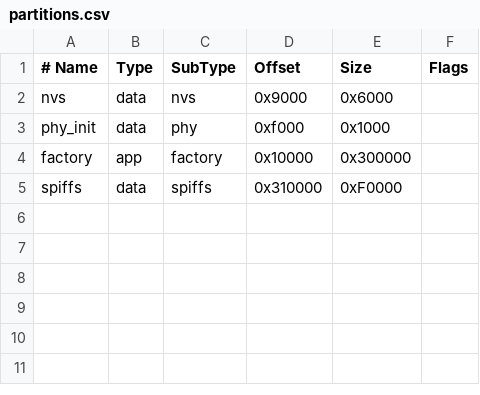
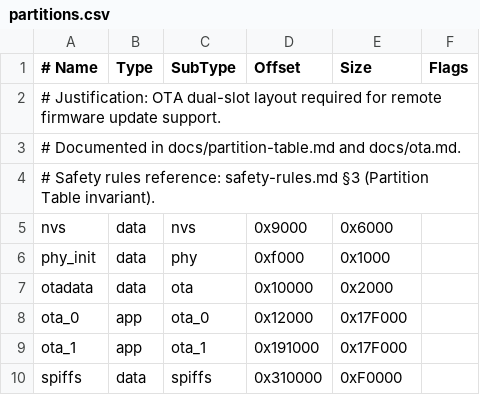
Before and after one commit to shelbeely/X4-Journal, a CSV file: partitions.csv, drawn as a sheet.

```diff
--- a/partitions.csv
+++ b/partitions.csv
@@ -1,5 +1,10 @@
 # Name,   Type, SubType, Offset,   Size,    Flags
+# Justification: OTA dual-slot layout required for remote firmware update support.
+# Documented in docs/partition-table.md and docs/ota.md.
+# Safety rules reference: safety-rules.md §3 (Partition Table invariant).
 nvs,      data, nvs,     0x9000,   0x6000,
 phy_init, data, phy,     0xf000,   0x1000,
-factory,  app,  factory, 0x10000,  0x300000,
+otadata,  data, ota,     0x10000,  0x2000,
+ota_0,    app,  ota_0,   0x12000,  0x17F000,
+ota_1,    app,  ota_1,   0x191000, 0x17F000,
 spiffs,   data, spiffs,  0x310000, 0xF0000,
```
Also changed, not shown: 15 other files.
